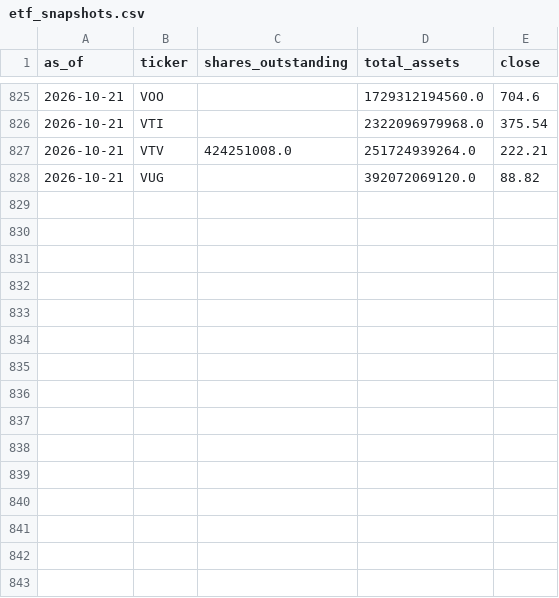
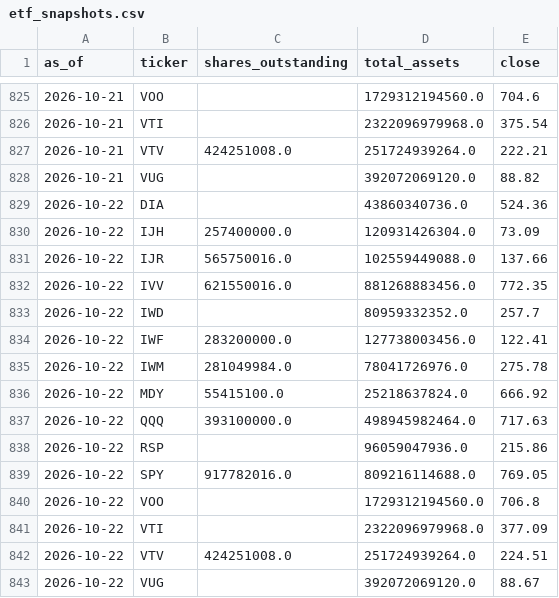
Before and after one commit to weiting1226/stock, a CSV file: docs/data/etf_snapshots.csv, drawn as a sheet; only a part is shown, gaps mark what is left out.

```diff
--- a/docs/data/etf_snapshots.csv
+++ b/docs/data/etf_snapshots.csv
@@ -828 +828,16 @@ as_of,ticker,shares_outstanding,total_assets,close
 2026-10-21,VUG,,392072069120.0,88.82
+2026-10-22,DIA,,43860340736.0,524.36
+2026-10-22,IJH,257400000.0,120931426304.0,73.09
+2026-10-22,IJR,565750016.0,102559449088.0,137.66
+2026-10-22,IVV,621550016.0,881268883456.0,772.35
+2026-10-22,IWD,,80959332352.0,257.7
+2026-10-22,IWF,283200000.0,127738003456.0,122.41
+2026-10-22,IWM,281049984.0,78041726976.0,275.78
+2026-10-22,MDY,55415100.0,25218637824.0,666.92
+2026-10-22,QQQ,393100000.0,498945982464.0,717.63
+2026-10-22,RSP,,96059047936.0,215.86
+2026-10-22,SPY,917782016.0,809216114688.0,769.05
+2026-10-22,VOO,,1729312194560.0,706.8
+2026-10-22,VTI,,2322096979968.0,377.09
+2026-10-22,VTV,424251008.0,251724939264.0,224.51
+2026-10-22,VUG,,392072069120.0,88.67
```
Also changed, not shown: docs/data/raw_indicators.csv, docs/data/scores_history.csv, 3 other files.
